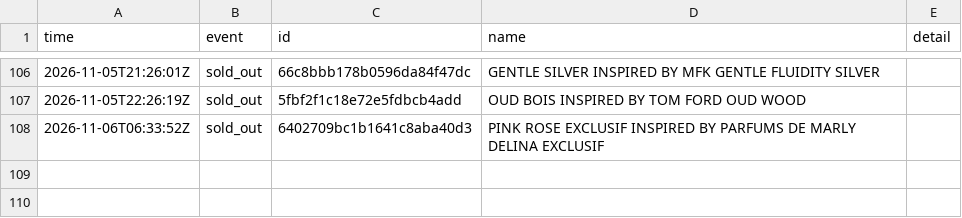
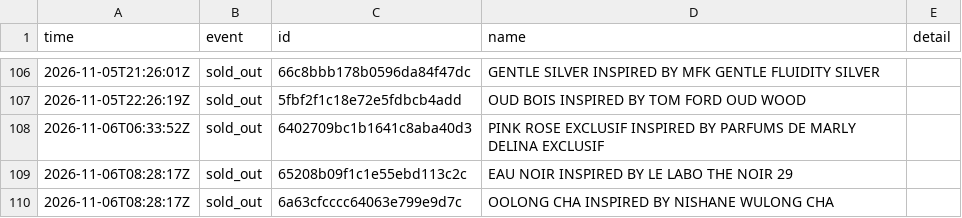
Before and after one commit to jnees/montagne-filter-plugin, a CSV file: data/events.csv, drawn as a sheet; only a part is shown, gaps mark what is left out.

```diff
--- a/data/events.csv
+++ b/data/events.csv
@@ -108 +108,3 @@ time,event,id,name,detail
 2026-11-06T06:33:52Z,sold_out,6402709bc1b1641c8aba40d3,PINK ROSE EXCLUSIF INSPIRED BY PARFUMS DE MARLY DELINA EXCLUSIF,
+2026-11-06T08:28:17Z,sold_out,65208b09f1c1e55ebd113c2c,EAU NOIR INSPIRED BY LE LABO THE NOIR 29,
+2026-11-06T08:28:17Z,sold_out,6a63cfcccc64063e799e9d7c,OOLONG CHA INSPIRED BY NISHANE WULONG CHA,
```
Also changed, not shown: 1 other file.
